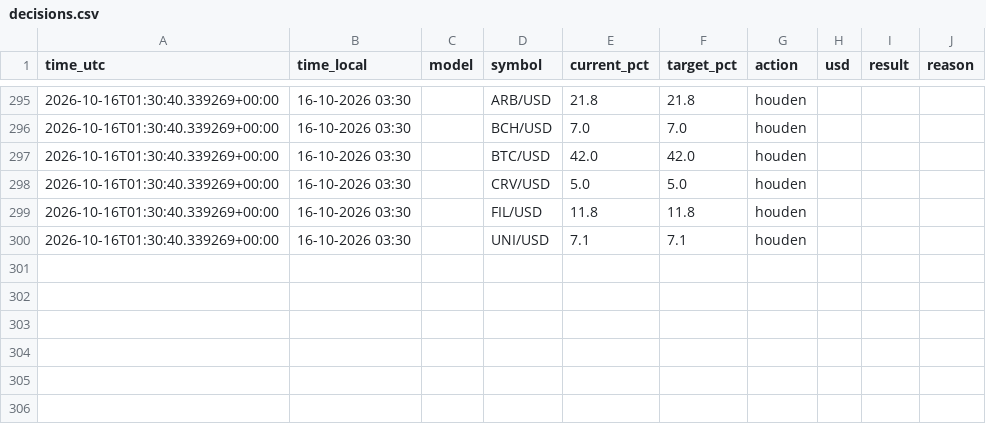
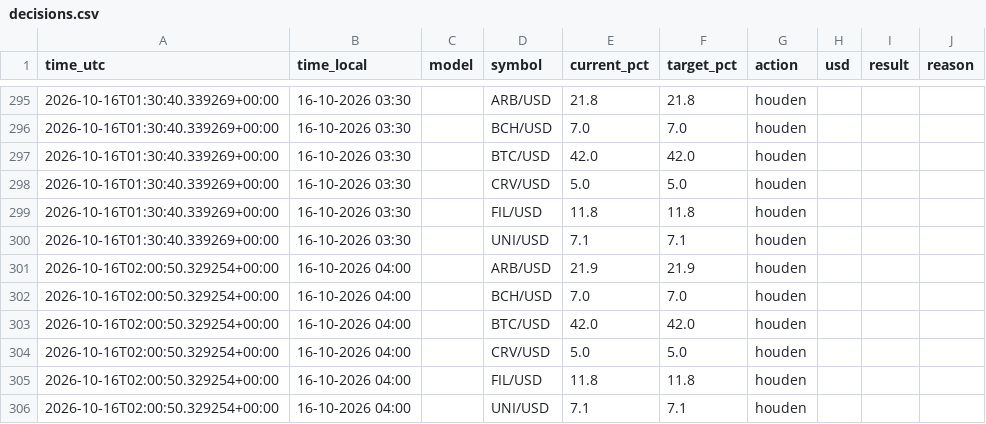
Before and after one commit to robinstar06-cpu/ai-trader, a CSV file: data/decisions.csv, drawn as a sheet; only a part is shown, gaps mark what is left out; the diff names each change by its address in the sheet, - before the commit and + after, or states it on an @@ line.

```diff
--- a/data/decisions.csv
+++ b/data/decisions.csv
+row 301: 2026-10-16T02:00:50.329254+00:00 | 16-10-2026 04:00 |  | ARB/USD | 21.9 | 21.9 | houden
+row 302: 2026-10-16T02:00:50.329254+00:00 | 16-10-2026 04:00 |  | BCH/USD | 7.0 | 7.0 | houden
+row 303: 2026-10-16T02:00:50.329254+00:00 | 16-10-2026 04:00 |  | BTC/USD | 42.0 | 42.0 | houden
+row 304: 2026-10-16T02:00:50.329254+00:00 | 16-10-2026 04:00 |  | CRV/USD | 5.0 | 5.0 | houden
+row 305: 2026-10-16T02:00:50.329254+00:00 | 16-10-2026 04:00 |  | FIL/USD | 11.8 | 11.8 | houden
+row 306: 2026-10-16T02:00:50.329254+00:00 | 16-10-2026 04:00 |  | UNI/USD | 7.1 | 7.1 | houden
```
Also changed, not shown: data/equity.csv, 1 other file.
